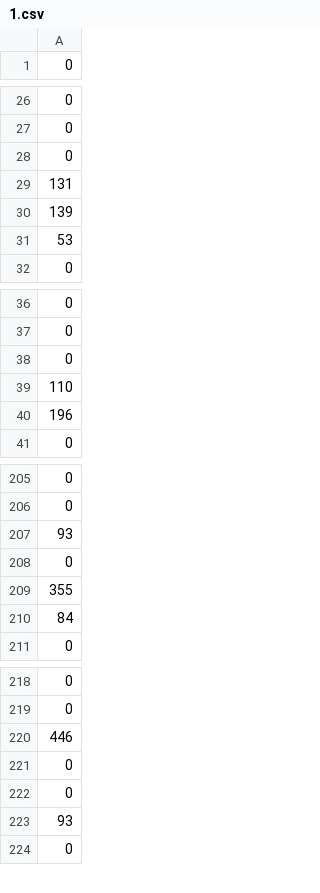
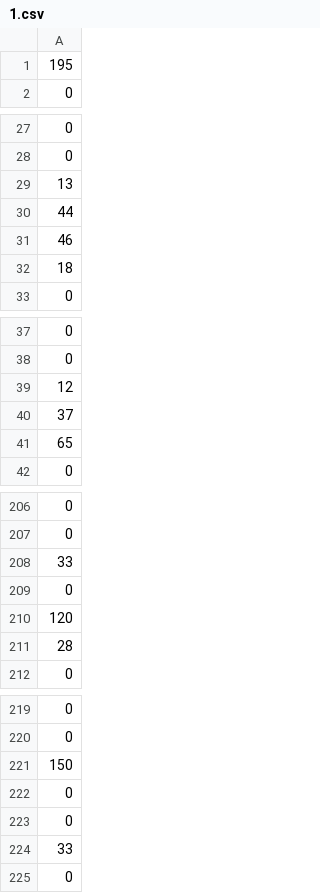
Before and after one commit to jpang9431/Fisch_Macro, a CSV file: 1.csv, drawn as a sheet; only a part is shown, gaps mark what is left out; the diff covers the shown part only.

```diff
--- a/1.csv
+++ b/1.csv
@@ -1 +1,2 @@
+195
 0
@@ -27,6 +28,6 @@
 0
-0
-131
-139
-53
+13
+44
+46
+18
 0
@@ -37,5 +38,5 @@
 0
-0
-110
-196
+12
+37
+65
 0
@@ -206,6 +207,6 @@
 0
-93
+33
 0
-355
-84
+120
+28
 0
@@ -219,6 +220,6 @@
 0
-446
+150
 0
 0
-93
+33
 0
```
Also changed, not shown: 1 edited cell elsewhere in this file, 0.csv, 2.csv, 10 other files.
